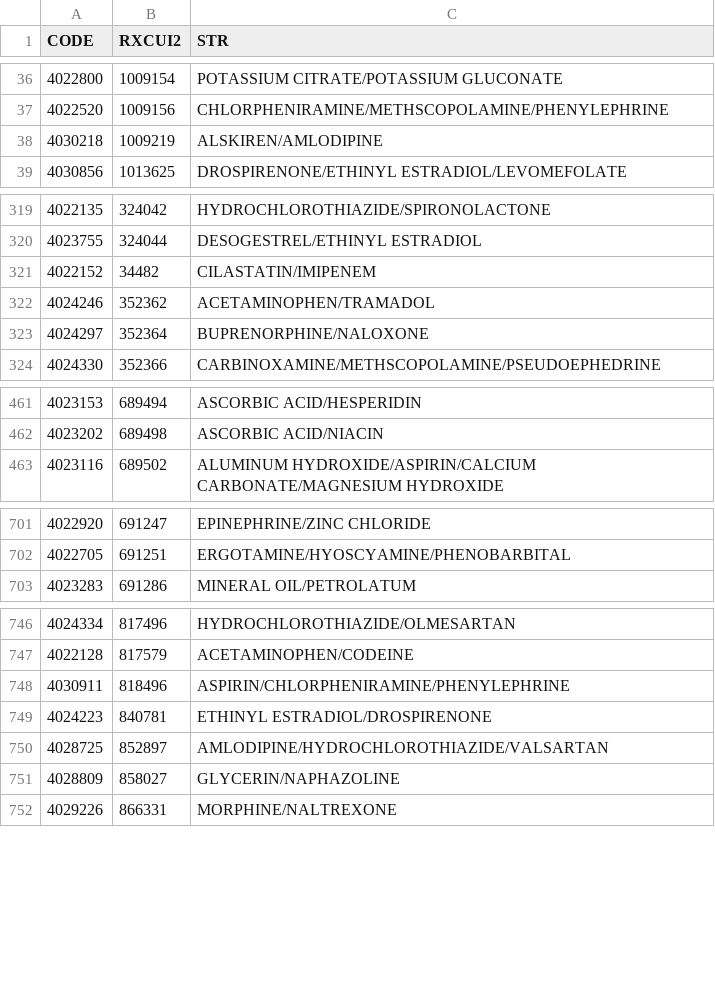
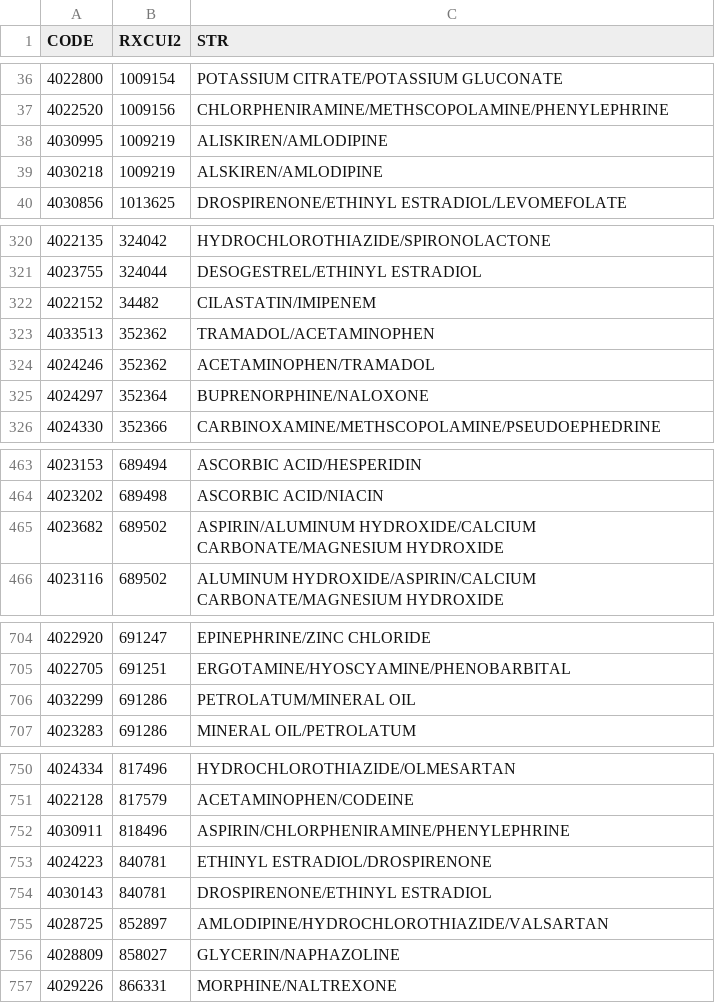
Before and after one commit to dbmi-pitt/public-PDDI-analysis, a CSV file: PDDI-Datasets/ndf-rt-world-vista-overlap/old/combos.csv, drawn as a sheet; only a part is shown, gaps mark what is left out; the diff names each change by its address in the sheet, - before the commit and + after, or states it on an @@ line.

Commit message:
small update to combo products

```diff
--- a/PDDI-Datasets/ndf-rt-world-vista-overlap/old/combos.csv
+++ b/PDDI-Datasets/ndf-rt-world-vista-overlap/old/combos.csv
+row 38: 4030995 | 1009219 | ALISKIREN/AMLODIPINE
+row 323: 4033513 | 352362 | TRAMADOL/ACETAMINOPHEN
+row 465: 4023682 | 689502 | ASPIRIN/ALUMINUM HYDROXIDE/CALCIUM CARBONATE/MAGNESIUM HYDROXIDE
+row 706: 4032299 | 691286 | PETROLATUM/MINERAL OIL
+row 754: 4030143 | 840781 | DROSPIRENONE/ETHINYL ESTRADIOL
```
